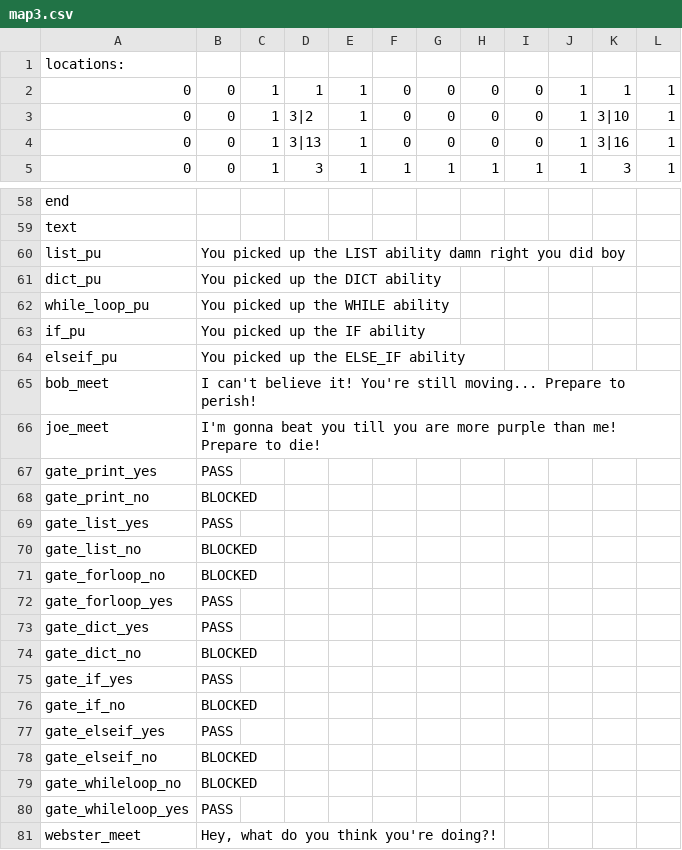
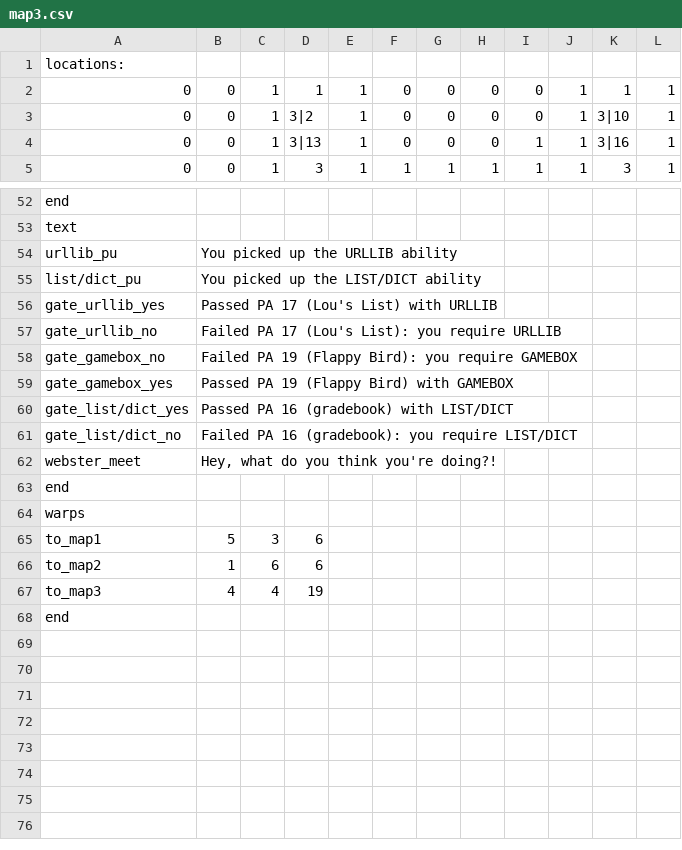
Before and after one commit to AdmiralSbs/GameProject, a CSV file: maps/map3.csv, drawn as a sheet; only a part is shown, gaps mark what is left out; the shorter side is filled out with more unchanged rows; the diff covers the shown part only.

```diff
--- a/maps/map3.csv
+++ b/maps/map3.csv
@@ -3,3 +3,3 @@ locations:,,,,,,,,,,,
 0,0,1,3|2,1,0,0,0,0,1,3|10,1
-0,0,1,3|13,1,0,0,0,0,1,3|16,1
+0,0,1,3|13,1,0,0,0,1,1,3|16,1
 0,0,1,3,1,1,1,1,1,1,3,1
@@ -59,23 +53,10 @@ end,,,,,,,,,,,
 text,,,,,,,,,,,
-list_pu,You picked up the LIST ability damn right you did boy,,,,,,,,,,
-dict_pu,You picked up the DICT ability,,,,,,,,,,
-while_loop_pu,You picked up the WHILE ability,,,,,,,,,,
-if_pu,You picked up the IF ability,,,,,,,,,,
-elseif_pu,You picked up the ELSE_IF ability,,,,,,,,,,
-bob_meet,I can't believe it!  You're still moving...  Prepare to perish!,,,,,,,,,,
-joe_meet,I'm gonna beat you till you are more purple than me! Prepare to die!,,,,,,,,,,
-gate_print_yes,PASS,,,,,,,,,,
-gate_print_no,BLOCKED,,,,,,,,,,
-gate_list_yes,PASS,,,,,,,,,,
-gate_list_no,BLOCKED,,,,,,,,,,
-gate_forloop_no,BLOCKED,,,,,,,,,,
-gate_forloop_yes,PASS,,,,,,,,,,
-gate_dict_yes,PASS,,,,,,,,,,
-gate_dict_no,BLOCKED,,,,,,,,,,
-gate_if_yes,PASS,,,,,,,,,,
-gate_if_no,BLOCKED,,,,,,,,,,
-gate_elseif_yes,PASS,,,,,,,,,,
-gate_elseif_no,BLOCKED,,,,,,,,,,
-gate_whileloop_no,BLOCKED,,,,,,,,,,
-gate_whileloop_yes,PASS,,,,,,,,,,
+urllib_pu,You picked up the URLLIB ability,,,,,,,,,,
+list/dict_pu,You picked up the LIST/DICT ability,,,,,,,,,,
+gate_urllib_yes,Passed PA 17 (Lou's List) with URLLIB,,,,,,,,,,
+gate_urllib_no,Failed PA 17 (Lou's List): you require URLLIB,,,,,,,,,,
+gate_gamebox_no,Failed PA 19 (Flappy Bird): you require GAMEBOX,,,,,,,,,,
+gate_gamebox_yes,Passed PA 19 (Flappy Bird) with GAMEBOX,,,,,,,,,,
+gate_list/dict_yes,Passed PA 16 (gradebook) with LIST/DICT,,,,,,,,,,
+gate_list/dict_no,Failed PA 16 (gradebook): you require LIST/DICT,,,,,,,,,,
 webster_meet,"Hey, what do you think you're doing?!",,,,,,,,,,
```
Also changed, not shown: 2 added rows, 8 removed rows and 10 edited cells elsewhere in this file, maps/map0.csv, maps/map1.csv, 9 other files.
